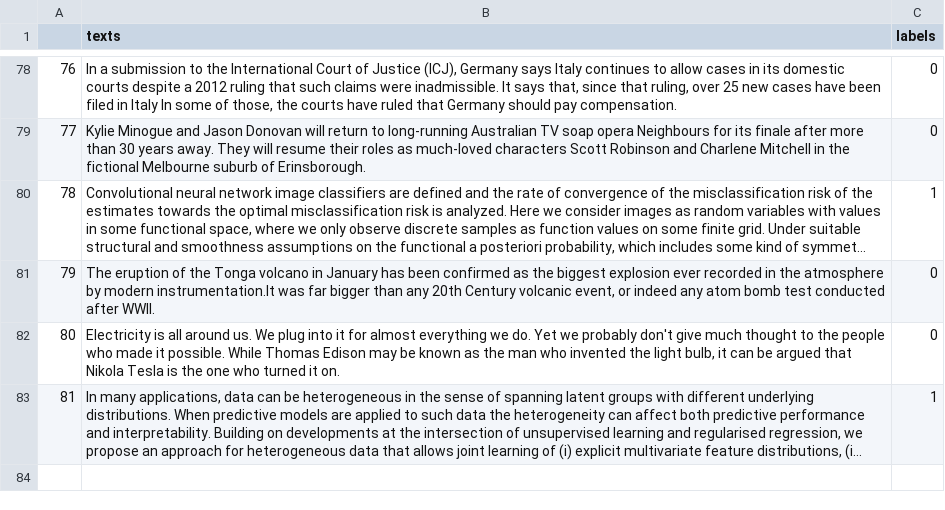
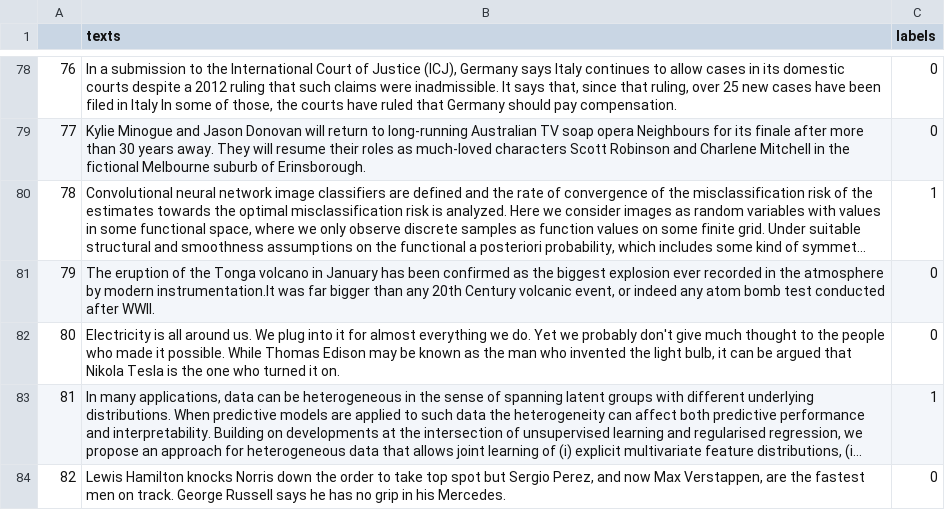
Before and after one commit to AndreasMerentitis/TfLambda-arxiv-keras, a CSV file: texts.csv, drawn as a sheet; only a part is shown, gaps mark what is left out; long unchanged cells end in …; the diff names each change by its address in the sheet, - before the commit and + after, or states it on an @@ line.

Commit message:
add sample

```diff
--- a/texts.csv
+++ b/texts.csv
+row 84: 82 | Lewis Hamilton knocks Norris down the order to take top spot but Sergio Perez, and now Max Verstappen, are the fastest men on track. George Russell says he has no grip in his Mercedes. | 0
```
